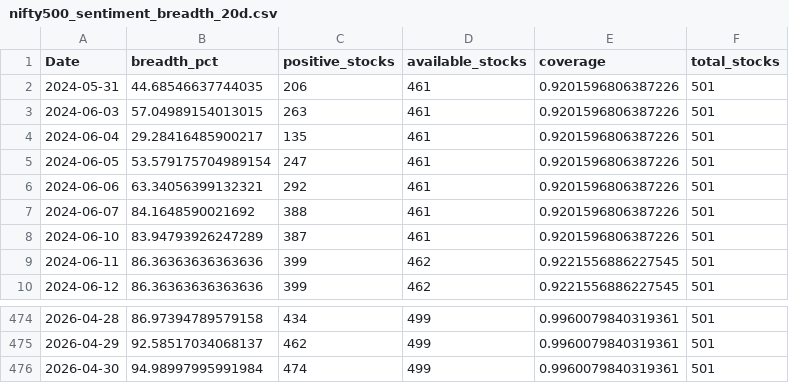
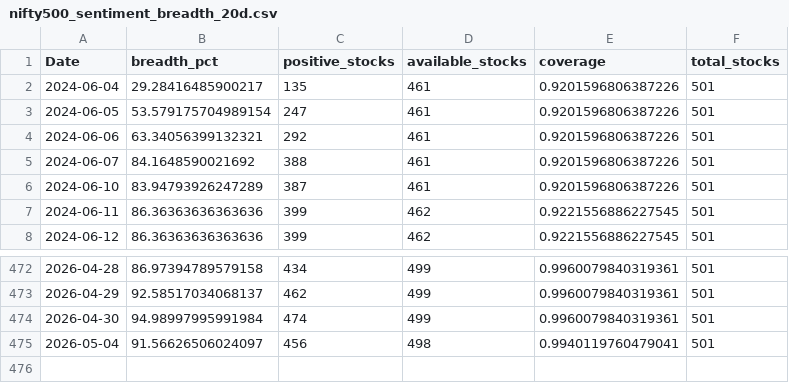
Before and after one commit to CS26-ST/short_term_sentiment_indicator, a CSV file: output/nifty500_sentiment_breadth_20d.csv, drawn as a sheet; only a part is shown, gaps mark what is left out; removed rows and columns are numbered as before the commit, all else as after; the diff names each change by its address in the sheet, - before the commit and + after, or states it on an @@ line.

```diff
--- a/output/nifty500_sentiment_breadth_20d.csv
+++ b/output/nifty500_sentiment_breadth_20d.csv
-row 2: 2024-05-31 | 44.68546637744035 | 206 | 461 | 0.9201596806387226 | 501
-row 3: 2024-06-03 | 57.04989154013015 | 263 | 461 | 0.9201596806387226 | 501
+row 475: 2026-05-04 | 91.56626506024097 | 456 | 498 | 0.9940119760479041 | 501
```
Also changed, not shown: 2 other files.
